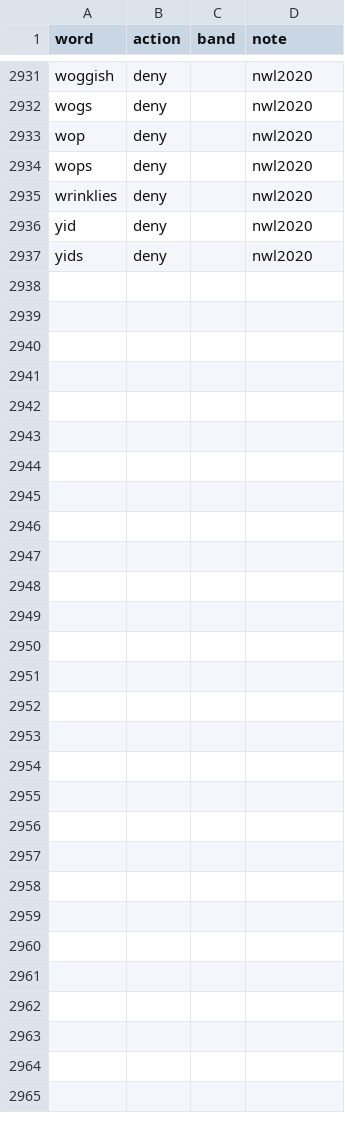
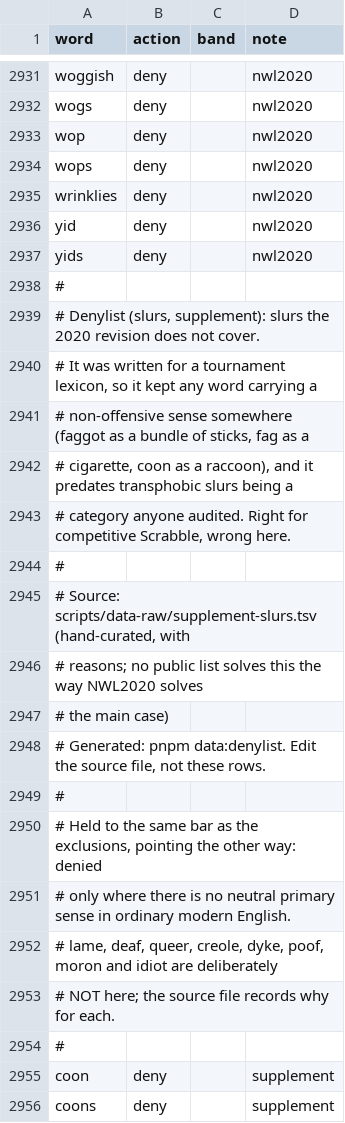
Before and after one commit to anthony-liddle/peach-of-a-word, a TSV file: public/data/dictionary-patch.tsv, drawn as a sheet; only a part is shown, gaps mark what is left out; the diff covers the shown part only.

Commit message:
feat(safety): supplement the source where a tournament lexicon kept a slur
Review found a real gap in the first pass. The 2020 revision was written for a
tournament lexicon, so it kept any word carrying a non-offensive sense
somewhere: faggot as a bundle of sticks, fag as a cigarette, coon as a
raccoon, negro as a Spanish colour word. It also predates transphobic slurs
being a category anyone audited, so it covers none of them.

That is the right call for competitive Scrabble and the wrong one here. Nine
of them were reachable from the shipped racks and undenied, the same failure
Bea reported: negro on 9 racks, cretin on 6, nigga on 5, fag and coon on 4.

Adds 25 hand-curated rows in a second block with its own note, each carrying
its reason, since no public list solves this the way NWL2020 solves the main
case. Held to the same neutral-primary-sense bar as the exclusions, just
pointing the other way, so lame (12 racks), deaf, queer, creole, dyke, poof,
moron, idiot and dwarf all stay valid and scored.

243 denied in total. Calendar unchanged, patch diff still pure addition, the
build still idempotent.

Also corrects the report: the 2020 revision cut nonhandicapped and harelipped
but not handicap itself, so that is a judgment call and not precedent. Notes
the profanity class (arse on 27 racks, clit on 14) as a separate decision the
denylist deliberately does not make.

```diff
--- a/public/data/dictionary-patch.tsv
+++ b/public/data/dictionary-patch.tsv
@@ -2937 +2937,20 @@ yid	deny		nwl2020
 yids	deny		nwl2020
+#
+# Denylist (slurs, supplement): slurs the 2020 revision does not cover.
+# It was written for a tournament lexicon, so it kept any word carrying a
+# non-offensive sense somewhere (faggot as a bundle of sticks, fag as a
+# cigarette, coon as a raccoon), and it predates transphobic slurs being a
+# category anyone audited. Right for competitive Scrabble, wrong here.
+#
+# Source:     scripts/data-raw/supplement-slurs.tsv (hand-curated, with
+#             reasons; no public list solves this the way NWL2020 solves
+#             the main case)
+# Generated:  pnpm data:denylist. Edit the source file, not these rows.
+#
+# Held to the same bar as the exclusions, pointing the other way: denied
+# only where there is no neutral primary sense in ordinary modern English.
+# lame, deaf, queer, creole, dyke, poof, moron and idiot are deliberately
+# NOT here; the source file records why for each.
+#
+coon	deny		supplement
+coons	deny		supplement
```
Also changed, not shown: 23 added rows elsewhere in this file, 6 other files.
